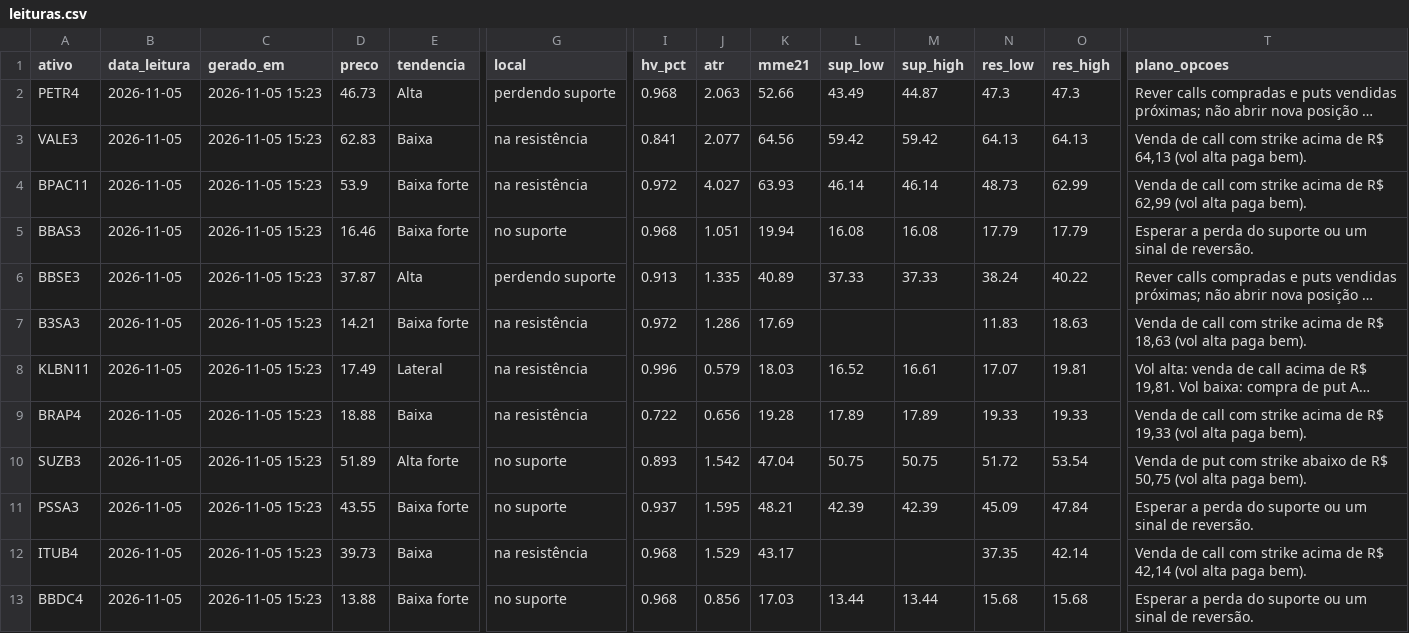
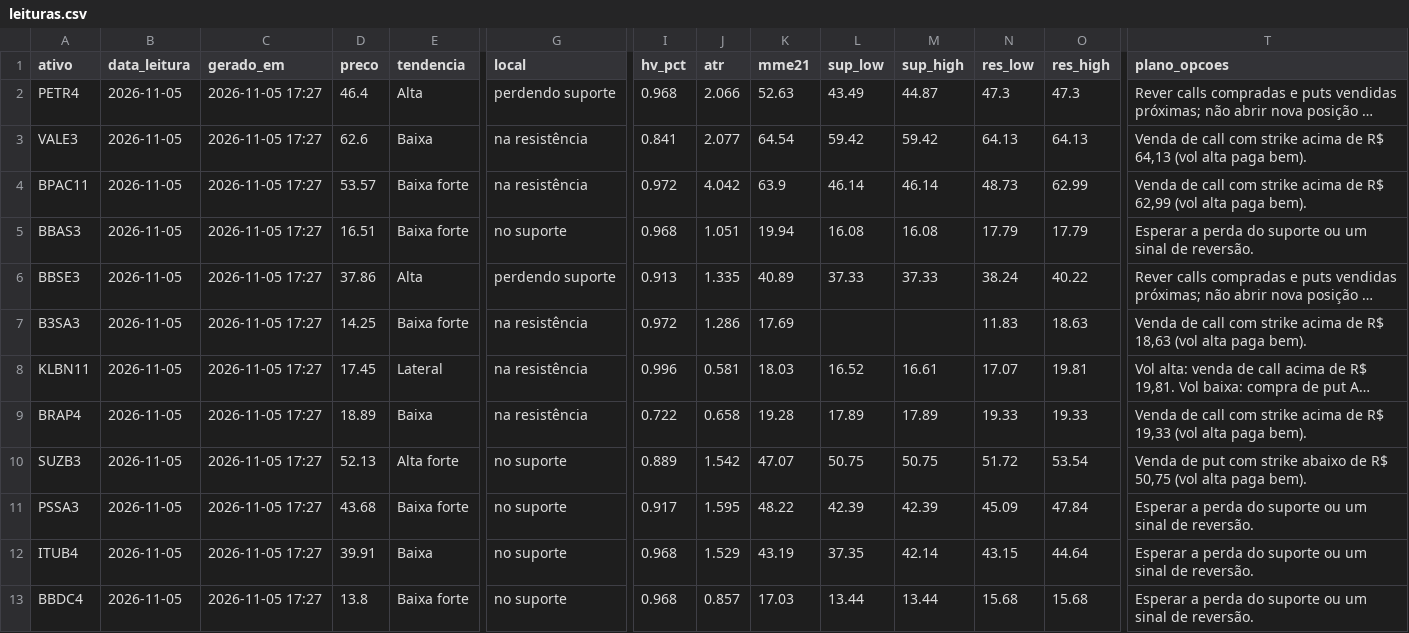
Before and after one commit to DCS1986/PAINEL-ARBITRAGEM, a CSV file: radar_tecnico/radar/leituras.csv, drawn as a sheet; only a part is shown, gaps mark what is left out; long unchanged cells end in …; the diff covers the shown part only; the diff names each change by its address in the sheet, - before the commit and + after, or states it on an @@ line.

Commit message:
Radar: leituras 2026-11-05

```diff
--- a/radar_tecnico/radar/leituras.csv
+++ b/radar_tecnico/radar/leituras.csv
-C2:C13 (gerado_em): 2026-11-05 15:23
+C2:C13 (gerado_em): 2026-11-05 17:27
-D2 (preco): 46.73
+D2 (preco): 46.4
-J2 (atr): 2.063
+J2 (atr): 2.066
-K2 (mme21): 52.66
+K2 (mme21): 52.63
-D3 (preco): 62.83
+D3 (preco): 62.6
-K3 (mme21): 64.56
+K3 (mme21): 64.54
-D4 (preco): 53.9
+D4 (preco): 53.57
-J4 (atr): 4.027
+J4 (atr): 4.042
-K4 (mme21): 63.93
+K4 (mme21): 63.9
-D5 (preco): 16.46
+D5 (preco): 16.51
-D6 (preco): 37.87
+D6 (preco): 37.86
-D7 (preco): 14.21
+D7 (preco): 14.25
-D8 (preco): 17.49
+D8 (preco): 17.45
-J8 (atr): 0.579
+J8 (atr): 0.581
-D9 (preco): 18.88
+D9 (preco): 18.89
-J9 (atr): 0.656
+J9 (atr): 0.658
-D10 (preco): 51.89
+D10 (preco): 52.13
-I10 (hv_pct): 0.893
+I10 (hv_pct): 0.889
-K10 (mme21): 47.04
+K10 (mme21): 47.07
-D11 (preco): 43.55
+D11 (preco): 43.68
-I11 (hv_pct): 0.937
+I11 (hv_pct): 0.917
-K11 (mme21): 48.21
+K11 (mme21): 48.22
-D12 (preco): 39.73
+D12 (preco): 39.91
-G12 (local): na resistência
+G12 (local): no suporte
-K12 (mme21): 43.17
+K12 (mme21): 43.19
-L12 (sup_low): (empty)
+L12 (sup_low): 37.35
-M12 (sup_high): (empty)
+M12 (sup_high): 42.14
-N12 (res_low): 37.35
+N12 (res_low): 43.15
-O12 (res_high): 42.14
+O12 (res_high): 44.64
-T12 (plano_opcoes): Venda de call com strike acima de R$ 42,14 (vol alta paga bem).
+T12 (plano_opcoes): Esperar a perda do suporte ou um sinal de reversão.
-D13 (preco): 13.88
+D13 (preco): 13.8
-J13 (atr): 0.856
+J13 (atr): 0.857
```
Also changed, not shown: 7 edited cells elsewhere in this file, radar_tecnico/radar/sugestoes.csv.
